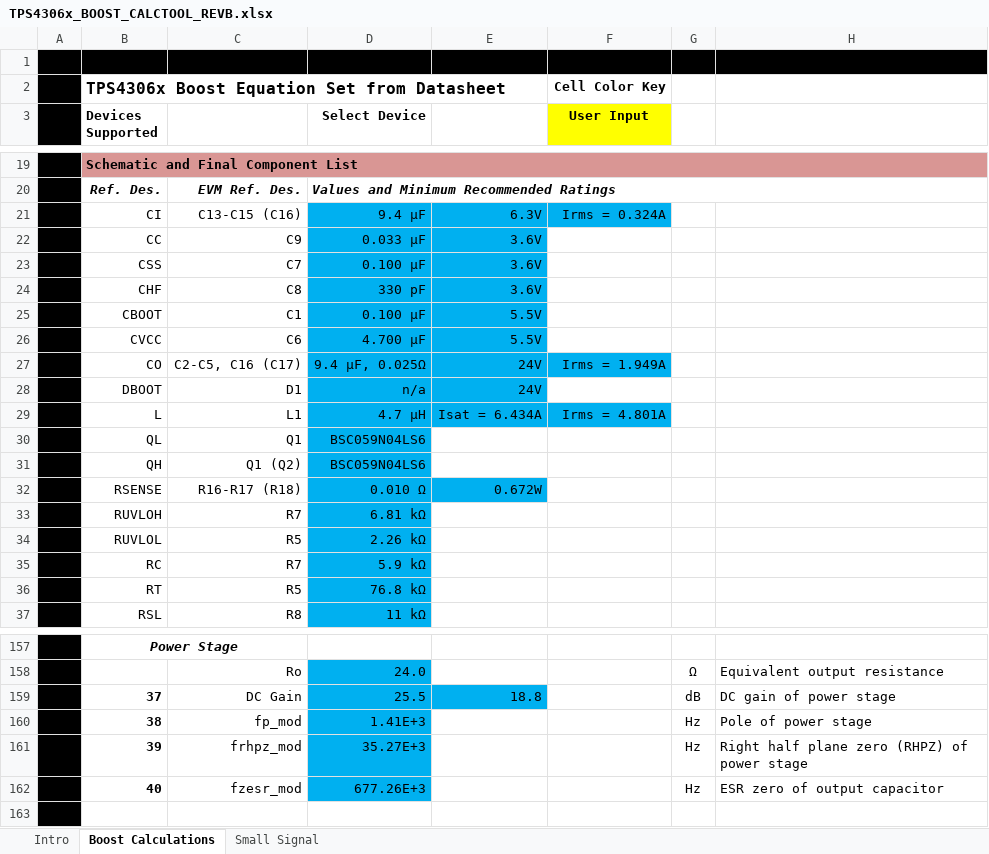
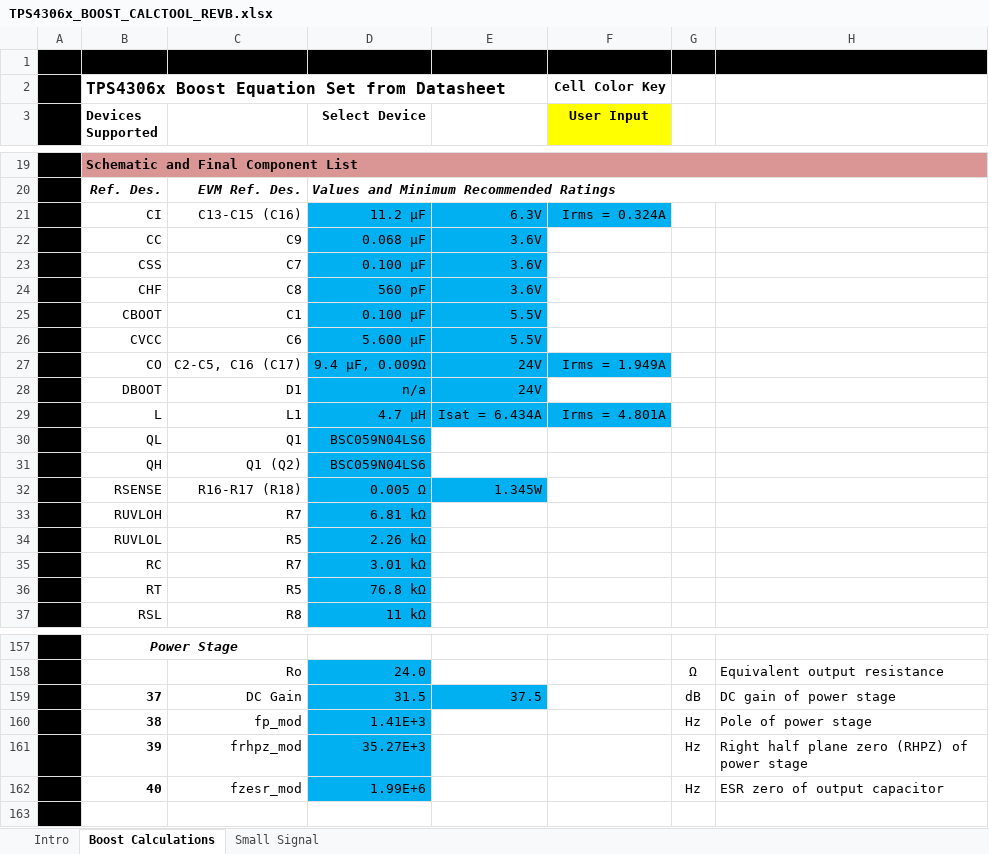
Before and after one commit to ut-ras/rm_electrical-supercap, an Excel workbook: Design/TPS4306x_BOOST_CALCTOOL_REVB.xlsx, sheet Boost Calculations, drawn as a sheet; only a part is shown, gaps mark what is left out; values as stored, in another font and other column widths than the file's, no borders; charts and pictures and conditional formats not drawn; the diff covers the shown part only; the diff names each change by its address in the sheet, - before the commit and + after, or states it on an @@ line.

Commit message:
Made 2nd stage boost functional
Next possible steps: make 1st stage be able to handle even more current because the sims did not explode while supplying 3A of current (!)

```diff
--- a/Design/TPS4306x_BOOST_CALCTOOL_REVB.xlsx (sheet Boost Calculations)
+++ b/Design/TPS4306x_BOOST_CALCTOOL_REVB.xlsx (sheet Boost Calculations)
-D21 (Select Device): 9.4 µF
+D21 (Select Device): 11.2 µF
-D22 (Select Device): 0.033 µF
+D22 (Select Device): 0.068 µF
-D24 (Select Device): 330 pF
+D24 (Select Device): 560 pF
-D26 (Select Device): 4.700 µF
+D26 (Select Device): 5.600 µF
-D27 (Select Device): 9.4 µF, 0.025Ω
+D27 (Select Device): 9.4 µF, 0.009Ω
-D32 (Select Device): 0.010 Ω
+D32 (Select Device): 0.005 Ω
-E32: 0.672W
+E32: 1.345W
-D35 (Select Device): 5.9 kΩ
+D35 (Select Device): 3.01 kΩ
-D159 (Select Device): 25.5
+D159 (Select Device): 31.5
-E159: 18.8
+E159: 37.5
-D162 (Select Device): 677.26E+3
+D162 (Select Device): 1.99E+6
```
Also changed, not shown: 35 edited cells elsewhere in this sheet, sheet Small Signal, charts or pictures, 3 other files.
